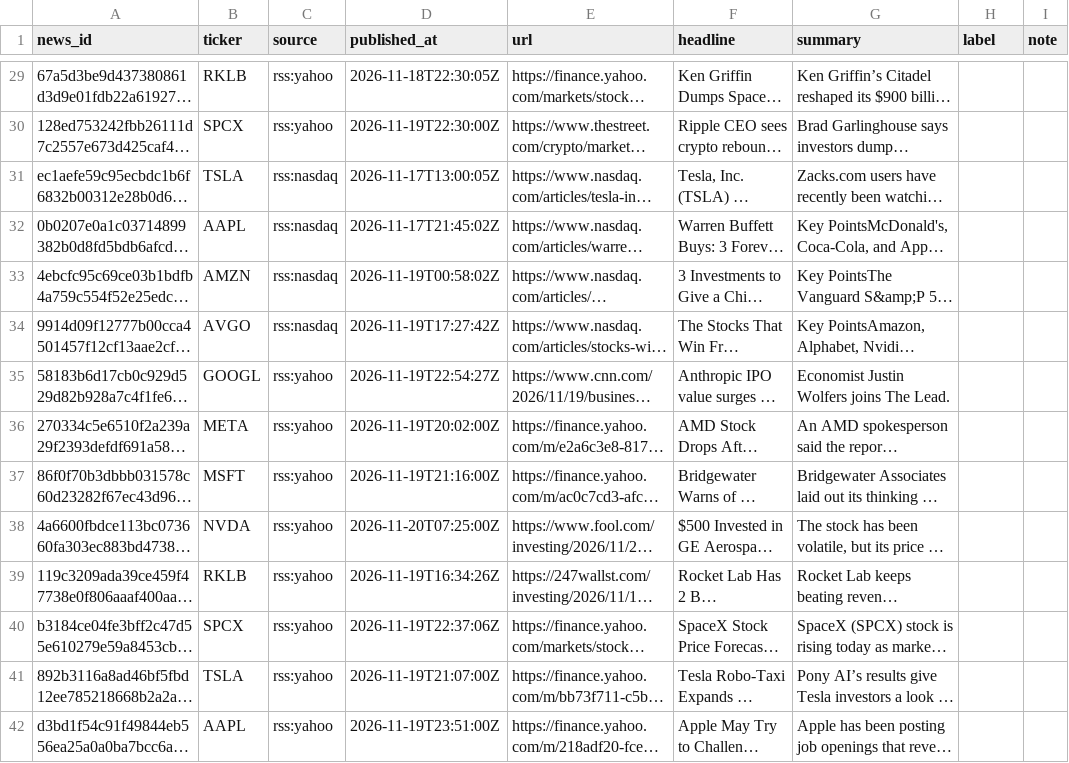
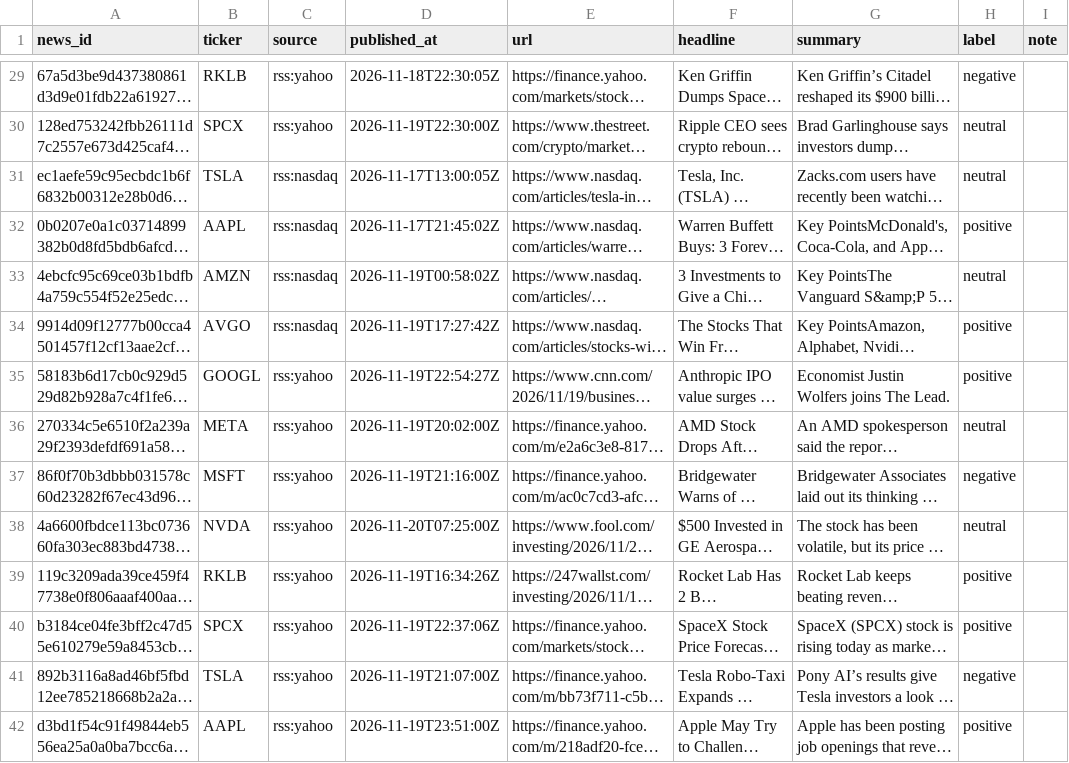
Before and after one commit to Surabodee-Phasuk/Stock-Sentiment-Pipeline, a CSV file: sentiment/goldset/poc_100.csv, drawn as a sheet; only a part is shown, gaps mark what is left out; long unchanged cells end in …; the diff covers the shown part only; the diff names each change by its address in the sheet, - before the commit and + after, or states it on an @@ line.

Commit message:
test(sentiment): add F3-02 labels and FinBERT results

```diff
--- a/sentiment/goldset/poc_100.csv
+++ b/sentiment/goldset/poc_100.csv
-H29 (label): (empty)
+H29 (label): negative
-H30:H31 (label): (empty)
+H30:H31 (label): neutral
-H32 (label): (empty)
+H32 (label): positive
-H33 (label): (empty)
+H33 (label): neutral
-H34:H35 (label): (empty)
+H34:H35 (label): positive
-H36 (label): (empty)
+H36 (label): neutral
-H37 (label): (empty)
+H37 (label): negative
-H38 (label): (empty)
+H38 (label): neutral
-H39:H40 (label): (empty)
+H39:H40 (label): positive
-H41 (label): (empty)
+H41 (label): negative
-H42 (label): (empty)
+H42 (label): positive
```
Also changed, not shown: 86 edited cells elsewhere in this file, 5 other files.
